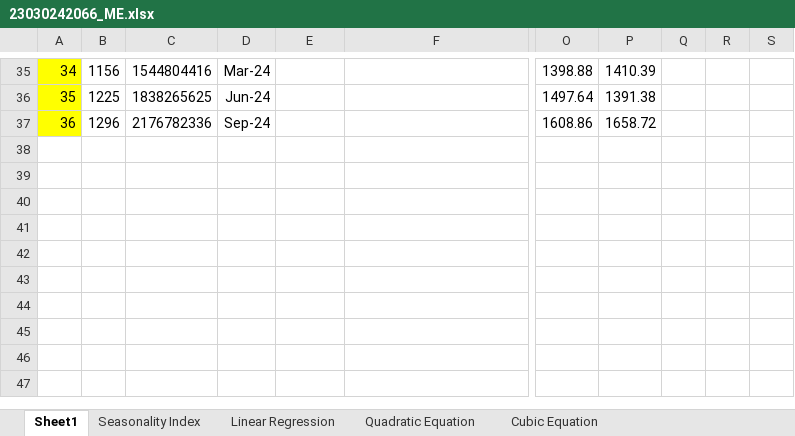
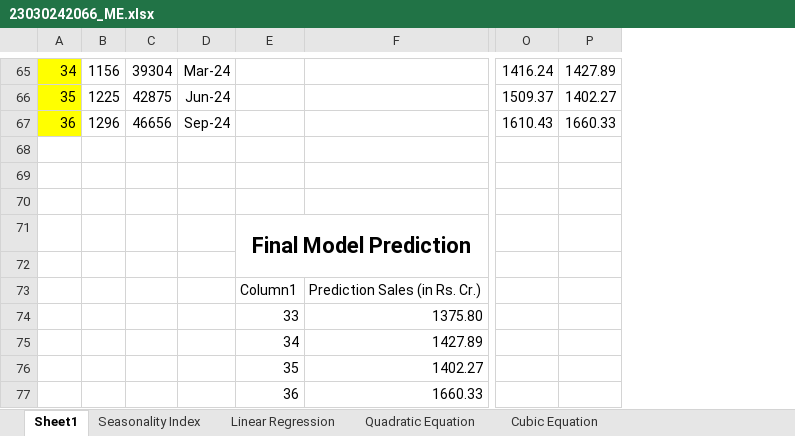
Before and after one commit to sijoalex157/Sales-forecasting-using-Excel-for-SKF-India-Ltd, an Excel workbook: 23030242066_ME/23030242066_ME.xlsx, sheet Sheet1, drawn as a sheet; only a part is shown, gaps mark what is left out; values as stored, in another font and other column widths than the file's, no borders; charts and pictures and table styles not drawn; removed rows and columns are numbered as before the commit, all else as after; rows hold the shown columns only; the diff covers the shown part only; the diff names each change by its address in the sheet, - before the commit and + after, or states it on an @@ line.

```diff
--- a/23030242066_ME/23030242066_ME.xlsx (sheet Sheet1)
+++ b/23030242066_ME/23030242066_ME.xlsx (sheet Sheet1)
-column C, rows 35-37: 1544804416 | 1838265625 | 2176782336
+column C, rows 65-67: 39304 | 42875 | 46656
-column O, rows 35-37: 1398.88 | 1497.64 | 1608.86
-column P, rows 35-37: 1410.39 | 1391.38 | 1658.72
-column Q, empty
-column R, empty
-column S, empty
+column O, rows 65-67: 1416.24 | 1509.37 | 1610.43
+column P, rows 65-67: 1427.89 | 1402.27 | 1660.33
+row 68: (empty)
+row 69: (empty)
+row 70: (empty)
+row 71:  |  |  |  | Final Model Prediction
+row 72: (empty)
+row 73:  |  |  |  | Column1 | Prediction Sales (in Rs. Cr.)
+row 74:  |  |  |  | 33 | 1375.80
+row 75:  |  |  |  | 34 | 1427.89
+row 76:  |  |  |  | 35 | 1402.27
+row 77:  |  |  |  | 36 | 1660.33
```
Also changed, not shown: 30 added rows elsewhere in this sheet, sheet Cubic Equation, formulas that keep their value, charts or pictures, 1 other file.
